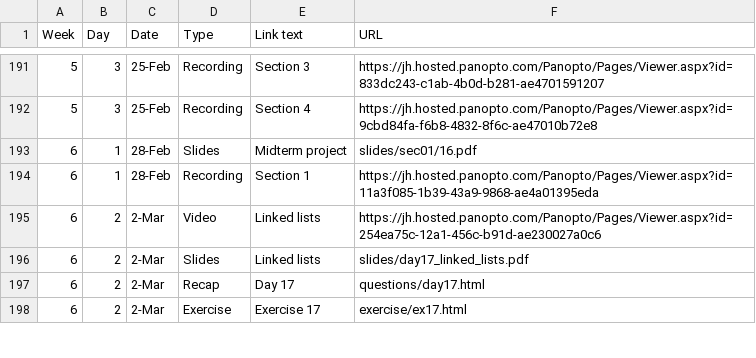
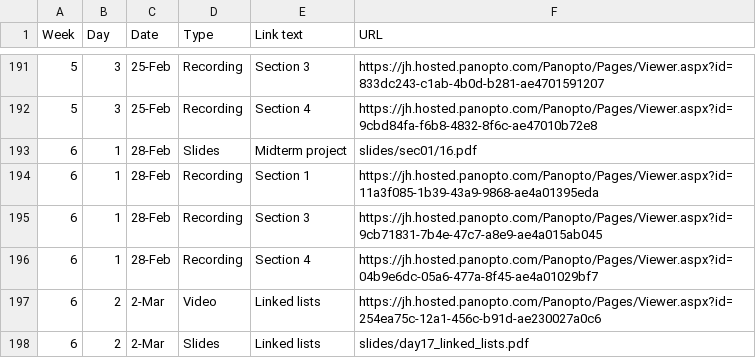
Before and after one commit to jhu-ip/cs220-s22, a CSV file: material.csv, drawn as a sheet; only a part is shown, gaps mark what is left out; the shorter side is filled out with more unchanged rows; the diff names each change by its address in the sheet, - before the commit and + after, or states it on an @@ line.

Commit message:
posted recordings for mon feb 28 sections 03 and 04

```diff
--- a/material.csv
+++ b/material.csv
+row 195: 6 | 1 | 28-Feb | Recording | Section 3 | https://jh.hosted.panopto.com/Panopto/Pages/Viewer.aspx?id=9cb71831-7b4e-47c7-a8e9-ae4a015ab045
+row 196: 6 | 1 | 28-Feb | Recording | Section 4 | https://jh.hosted.panopto.com/Panopto/Pages/Viewer.aspx?id=04b9e6dc-05a6-477a-8f45-ae4a01029bf7
```
Also changed, not shown: 1 other file.
